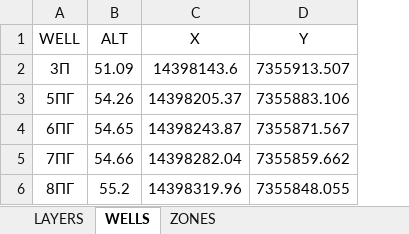
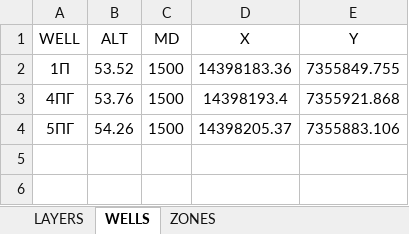
Before and after one commit to dmitrytk/python-scripts, an Excel workbook: templates/plotlog.xlsx, sheet WELLS, drawn as a sheet; values as stored, in another font and other column widths than the file's, no borders; removed rows and columns are numbered as before the commit, all else as after; the diff names each change by its address in the sheet, - before the commit and + after, or states it on an @@ line.

```diff
--- a/templates/plotlog.xlsx (sheet WELLS)
+++ b/templates/plotlog.xlsx (sheet WELLS)
+column C (MD), row 4: 1500
-row 2: 3П | 51.09 | 14398143.6 | 7355913.507
+row 2: 1П | 53.52 | 1500 | 14398183.36 | 7355849.755
+row 3: 4ПГ | 53.76 | 1500 | 14398193.4 | 7355921.868
-row 4: 6ПГ | 54.65 | 14398243.87 | 7355871.567
-row 5: 7ПГ | 54.66 | 14398282.04 | 7355859.662
-row 6: 8ПГ | 55.2 | 14398319.96 | 7355848.055
```
Also changed, not shown: sheet LAYERS, sheet ZONES, 4 other files.
